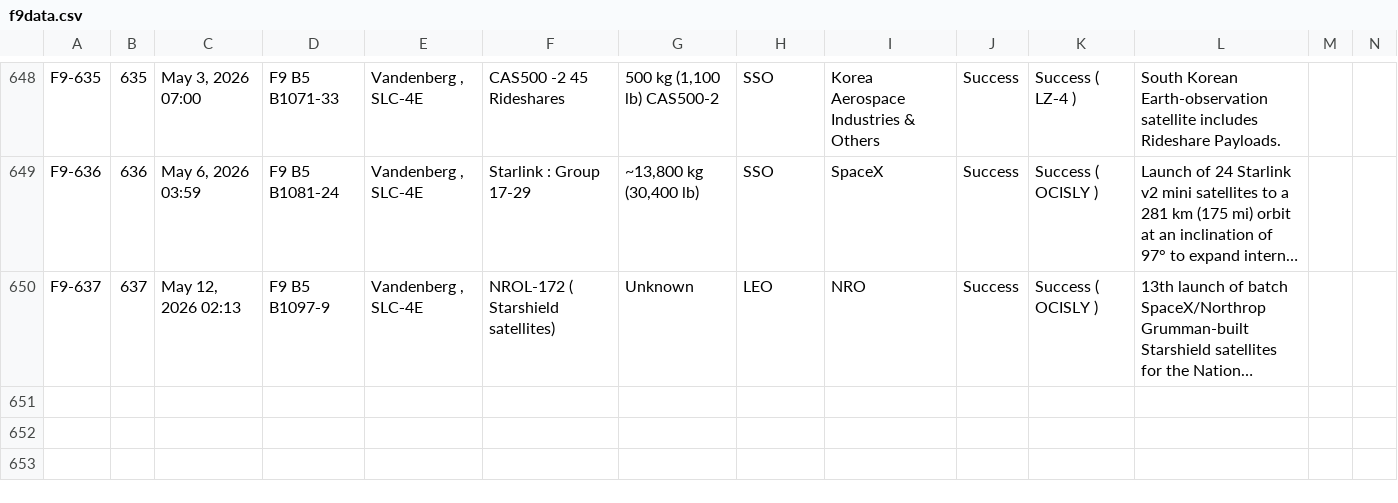
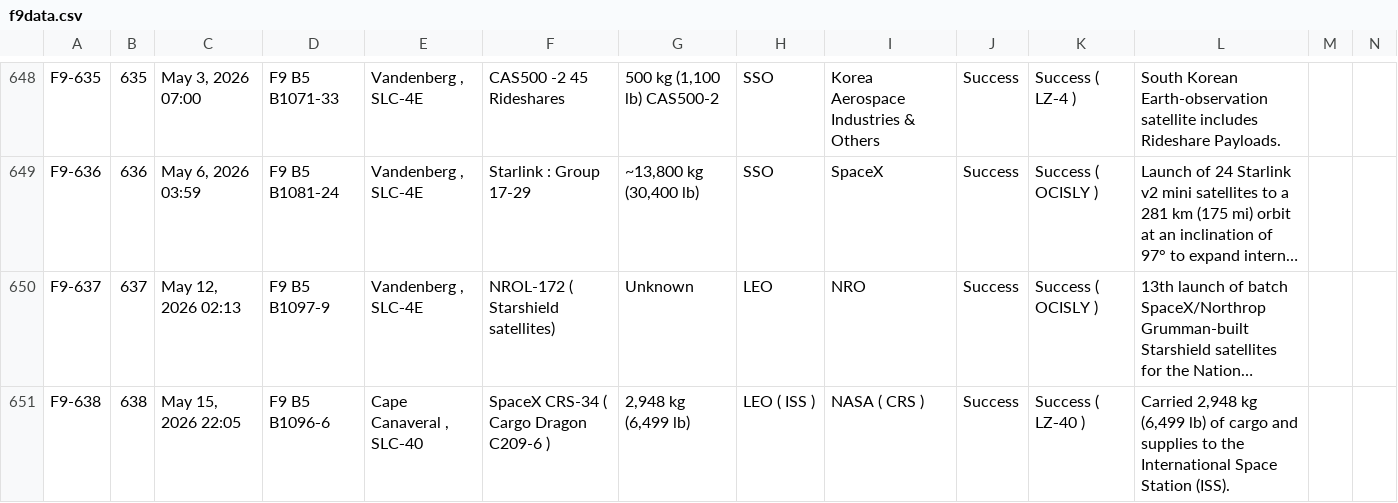
Before and after one commit to szabolcsjaray/3df9, a CSV file: web/f9data.csv, drawn as a sheet; only a part is shown, gaps mark what is left out; long unchanged cells end in …; rows hold the shown columns only; the diff names each change by its address in the sheet, - before the commit and + after, or states it on an @@ line.

Commit message:
refresh data

```diff
--- a/web/f9data.csv
+++ b/web/f9data.csv
+row 651: F9-638 | 638 | May 15, 2026 22:05 | F9 B5 B1096‑6 | Cape Canaveral , SLC‑40 | SpaceX CRS-34 ( Cargo Dragon C209-6 ) | 2,948 kg (6,499 lb) | LEO ( ISS ) | NASA ( CRS ) | Success | Success ( LZ‑40 ) | Carried 2,948 kg (6,499 lb) of cargo and supplies to the International Space Station (ISS).
```
